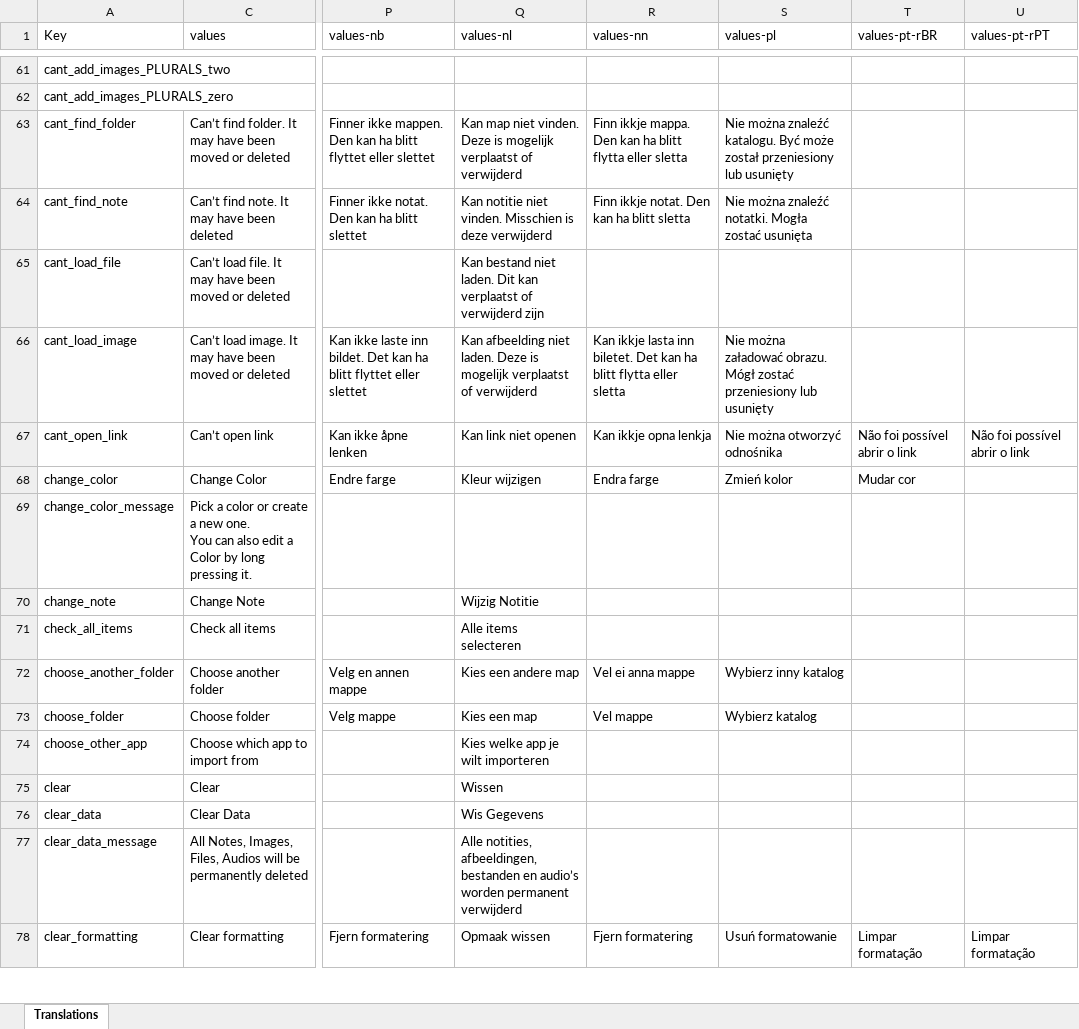
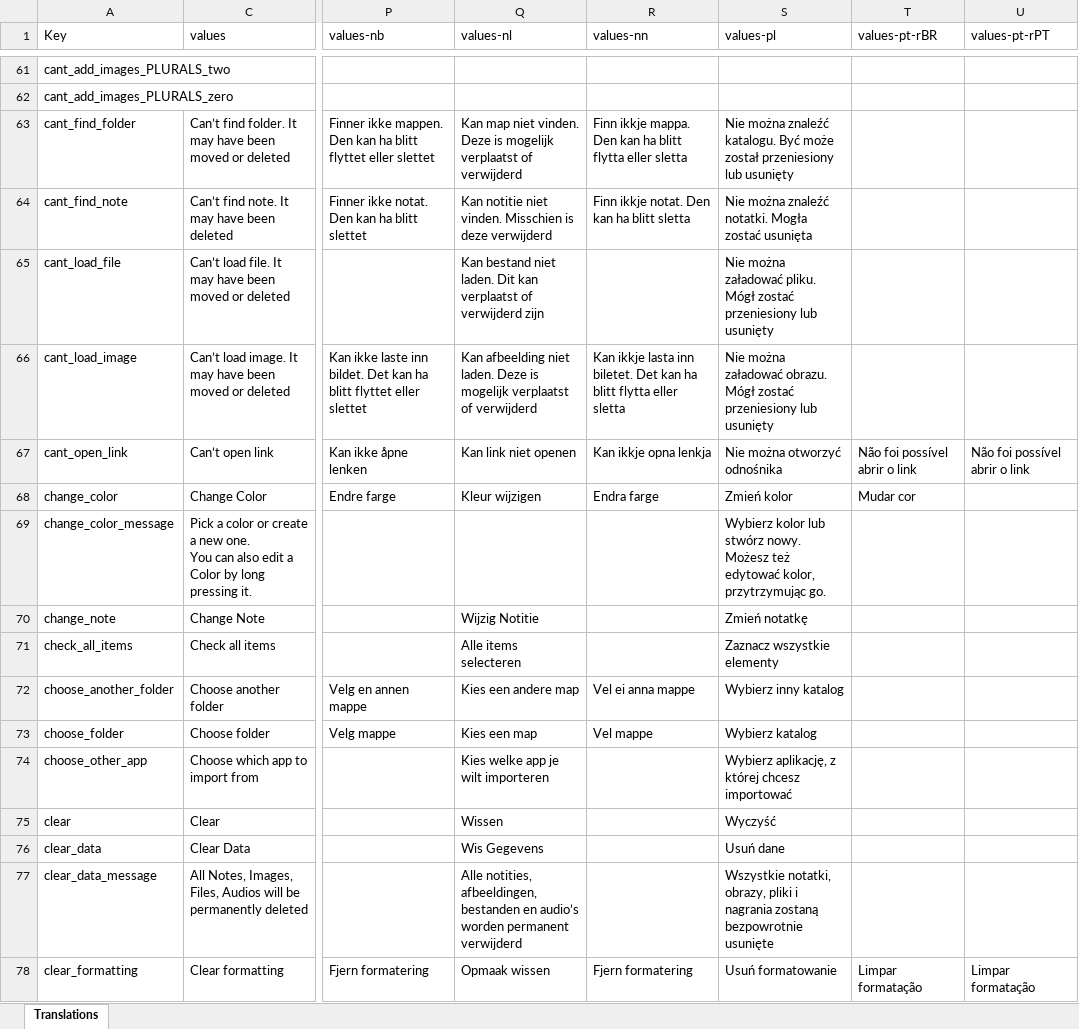
Before and after one commit to PhilKes/NotallyX, an Excel workbook: app/translations.xlsx, sheet Translations, drawn as a sheet; only a part is shown, gaps mark what is left out; values as stored, in another font and other column widths than the file's, no cell formats; charts and pictures not drawn; ↵ is a line break in a cell; the diff covers the shown part only; the diff names each change by its address in the sheet, - before the commit and + after, or states it on an @@ line.

```diff
--- a/app/translations.xlsx (sheet Translations)
+++ b/app/translations.xlsx (sheet Translations)
-S65 (values-pl): (empty)
+S65 (values-pl): Nie można załadować pliku. Mógł zostać przeniesiony lub usunięty
-S69 (values-pl): (empty)
+S69 (values-pl): Wybierz kolor lub stwórz nowy. ↵ Możesz też edytować kolor, przytrzymując go.
-S70 (values-pl): (empty)
+S70 (values-pl): Zmień notatkę
-S71 (values-pl): (empty)
+S71 (values-pl): Zaznacz wszystkie elementy
-S74 (values-pl): (empty)
+S74 (values-pl): Wybierz aplikację, z której chcesz importować
-S75 (values-pl): (empty)
+S75 (values-pl): Wyczyść
-S76 (values-pl): (empty)
+S76 (values-pl): Usuń dane
-S77 (values-pl): (empty)
+S77 (values-pl): Wszystkie notatki, obrazy, pliki i nagrania zostaną bezpowrotnie usunięte
```
Also changed, not shown: 181 edited cells elsewhere in this sheet, cell formats, 1 other file.
